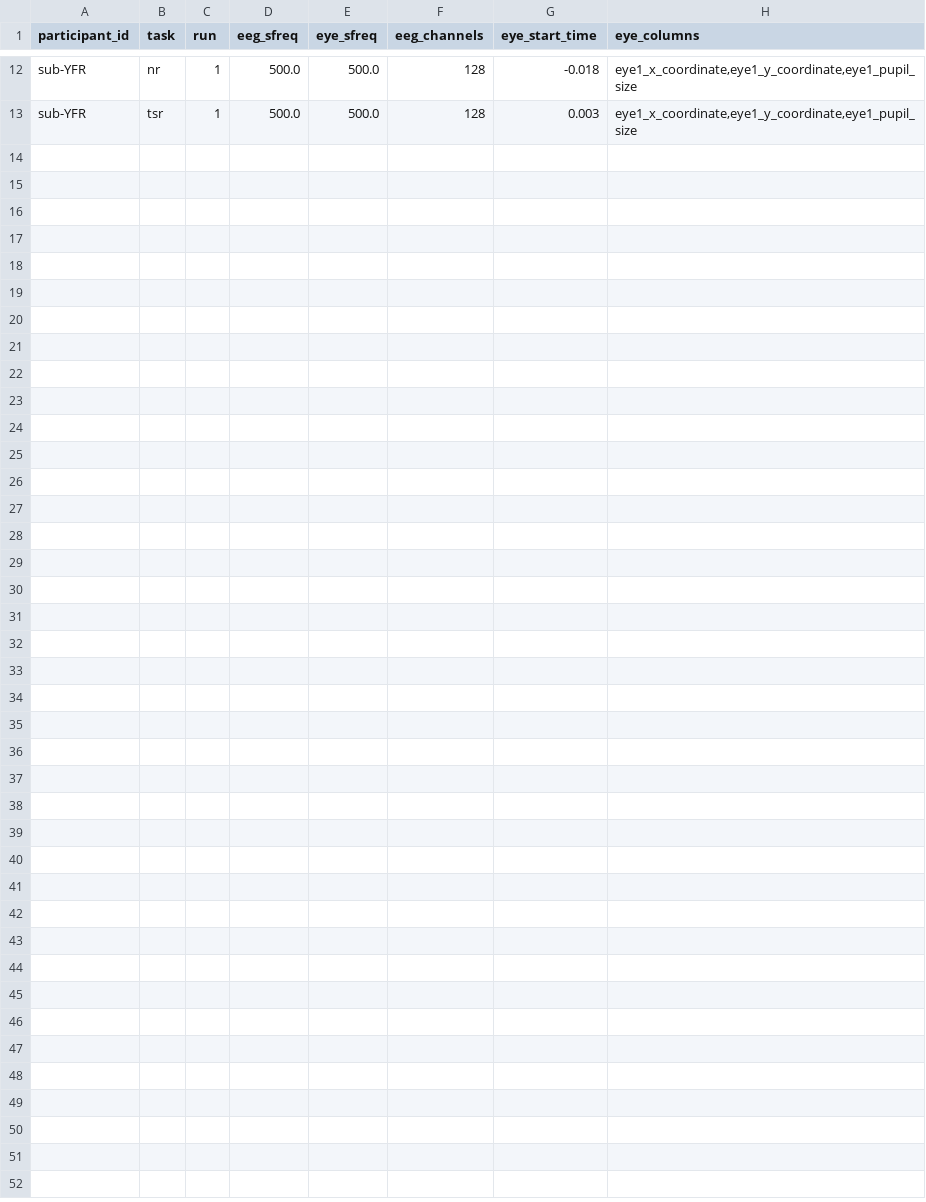
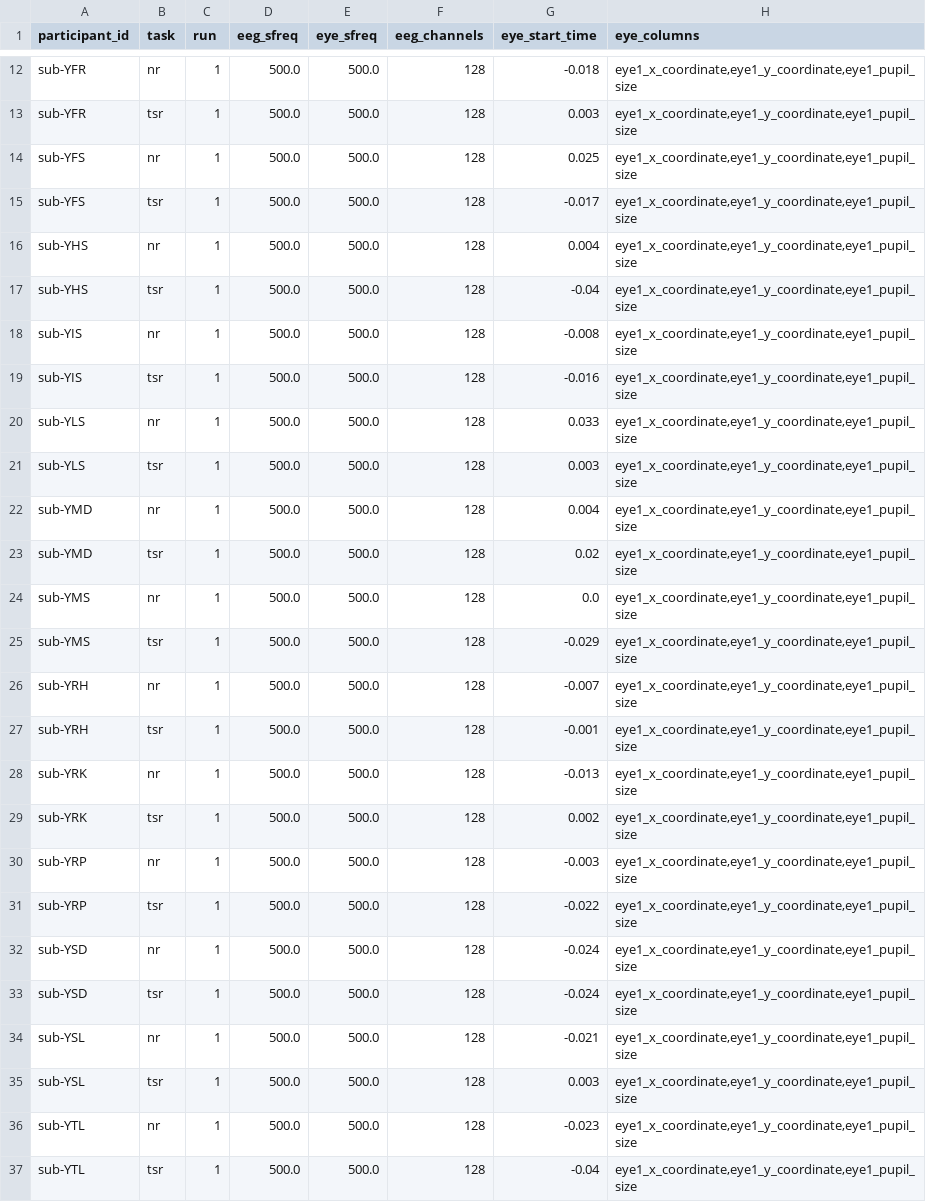
Before and after one commit to RezaSaadatyar/Eye-Tracking-Neurocognitive-Intelligence, a CSV file: eeg_eye_tracking_fusion/output/01_acquisition_metadata.csv, drawn as a sheet; only a part is shown, gaps mark what is left out.

```diff
--- a/eeg_eye_tracking_fusion/output/01_acquisition_metadata.csv
+++ b/eeg_eye_tracking_fusion/output/01_acquisition_metadata.csv
@@ -13 +13,25 @@ sub-YFR,nr,1,500.0,500.0,128,-0.018,"eye1_x_coordinate,eye1_y_coordinate,eye1_pu
 sub-YFR,tsr,1,500.0,500.0,128,0.003,"eye1_x_coordinate,eye1_y_coordinate,eye1_pupil_size"
+sub-YFS,nr,1,500.0,500.0,128,0.025,"eye1_x_coordinate,eye1_y_coordinate,eye1_pupil_size"
+sub-YFS,tsr,1,500.0,500.0,128,-0.017,"eye1_x_coordinate,eye1_y_coordinate,eye1_pupil_size"
+sub-YHS,nr,1,500.0,500.0,128,0.004,"eye1_x_coordinate,eye1_y_coordinate,eye1_pupil_size"
+sub-YHS,tsr,1,500.0,500.0,128,-0.04,"eye1_x_coordinate,eye1_y_coordinate,eye1_pupil_size"
+sub-YIS,nr,1,500.0,500.0,128,-0.008,"eye1_x_coordinate,eye1_y_coordinate,eye1_pupil_size"
+sub-YIS,tsr,1,500.0,500.0,128,-0.016,"eye1_x_coordinate,eye1_y_coordinate,eye1_pupil_size"
+sub-YLS,nr,1,500.0,500.0,128,0.033,"eye1_x_coordinate,eye1_y_coordinate,eye1_pupil_size"
+sub-YLS,tsr,1,500.0,500.0,128,0.003,"eye1_x_coordinate,eye1_y_coordinate,eye1_pupil_size"
+sub-YMD,nr,1,500.0,500.0,128,0.004,"eye1_x_coordinate,eye1_y_coordinate,eye1_pupil_size"
+sub-YMD,tsr,1,500.0,500.0,128,0.02,"eye1_x_coordinate,eye1_y_coordinate,eye1_pupil_size"
+sub-YMS,nr,1,500.0,500.0,128,0.0,"eye1_x_coordinate,eye1_y_coordinate,eye1_pupil_size"
+sub-YMS,tsr,1,500.0,500.0,128,-0.029,"eye1_x_coordinate,eye1_y_coordinate,eye1_pupil_size"
+sub-YRH,nr,1,500.0,500.0,128,-0.007,"eye1_x_coordinate,eye1_y_coordinate,eye1_pupil_size"
+sub-YRH,tsr,1,500.0,500.0,128,-0.001,"eye1_x_coordinate,eye1_y_coordinate,eye1_pupil_size"
+sub-YRK,nr,1,500.0,500.0,128,-0.013,"eye1_x_coordinate,eye1_y_coordinate,eye1_pupil_size"
+sub-YRK,tsr,1,500.0,500.0,128,0.002,"eye1_x_coordinate,eye1_y_coordinate,eye1_pupil_size"
+sub-YRP,nr,1,500.0,500.0,128,-0.003,"eye1_x_coordinate,eye1_y_coordinate,eye1_pupil_size"
+sub-YRP,tsr,1,500.0,500.0,128,-0.022,"eye1_x_coordinate,eye1_y_coordinate,eye1_pupil_size"
+sub-YSD,nr,1,500.0,500.0,128,-0.024,"eye1_x_coordinate,eye1_y_coordinate,eye1_pupil_size"
+sub-YSD,tsr,1,500.0,500.0,128,-0.024,"eye1_x_coordinate,eye1_y_coordinate,eye1_pupil_size"
+sub-YSL,nr,1,500.0,500.0,128,-0.021,"eye1_x_coordinate,eye1_y_coordinate,eye1_pupil_size"
+sub-YSL,tsr,1,500.0,500.0,128,0.003,"eye1_x_coordinate,eye1_y_coordinate,eye1_pupil_size"
+sub-YTL,nr,1,500.0,500.0,128,-0.023,"eye1_x_coordinate,eye1_y_coordinate,eye1_pupil_size"
+sub-YTL,tsr,1,500.0,500.0,128,-0.04,"eye1_x_coordinate,eye1_y_coordinate,eye1_pupil_size"
```
Also changed, not shown: eeg_eye_tracking_fusion/output/01_download_inventory.csv, 5 other files.
